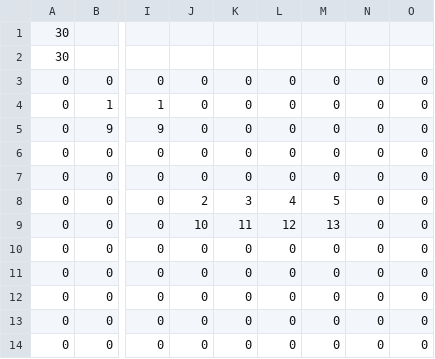
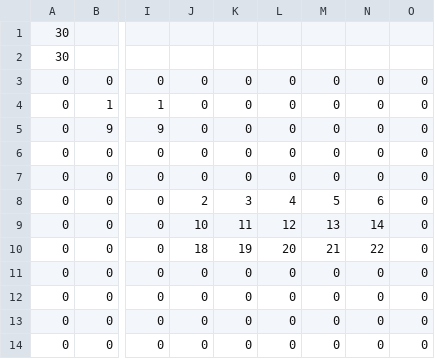
Before and after one commit to mikeliz89/PottumaaJava, a CSV file: PottumaaJava/Resources/Maps/map1_obstacles.csv, drawn as a sheet; only a part is shown, gaps mark what is left out; the diff names each change by its address in the sheet, - before the commit and + after, or states it on an @@ line.

```diff
--- a/PottumaaJava/Resources/Maps/map1_obstacles.csv
+++ b/PottumaaJava/Resources/Maps/map1_obstacles.csv
-N8: 0
+N8: 6
-N9: 0
+N9: 14
-J10: 0
+J10: 18
-K10: 0
+K10: 19
-L10: 0
+L10: 20
-M10: 0
+M10: 21
-N10: 0
+N10: 22
```
Also changed, not shown: PottumaaJava/bin/Maps/map1_obstacles.csv, 5 other files.
